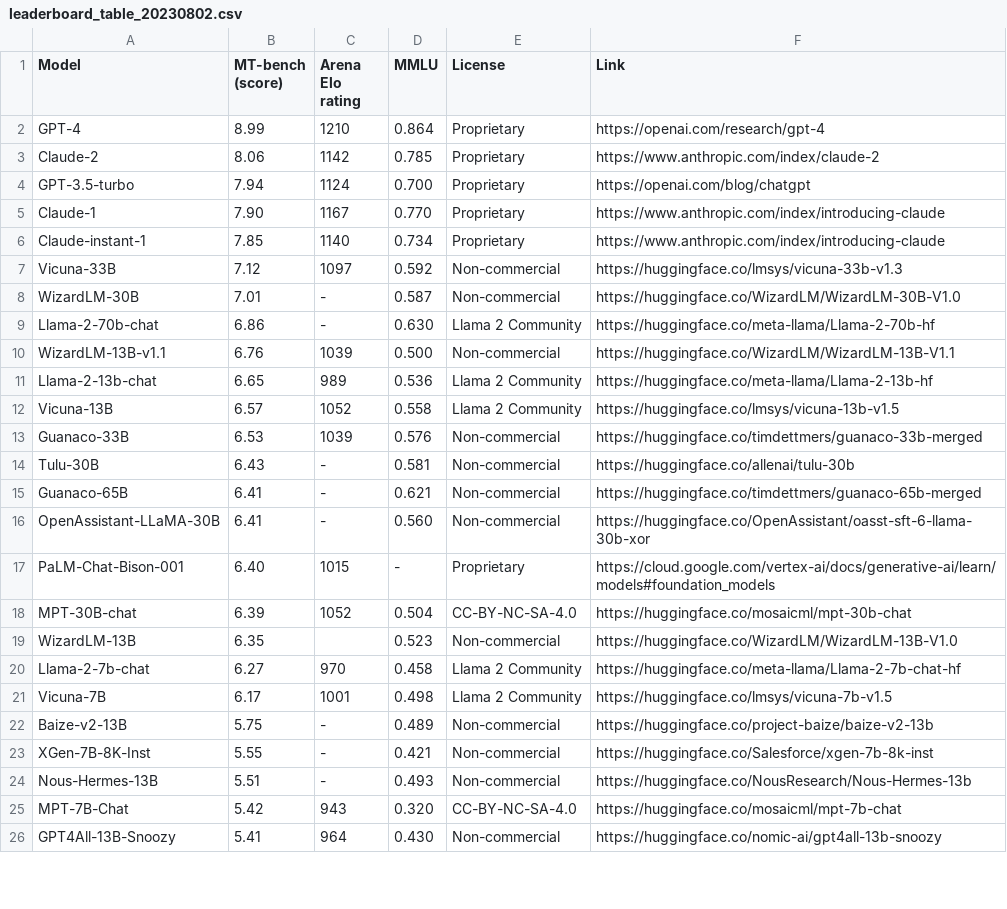
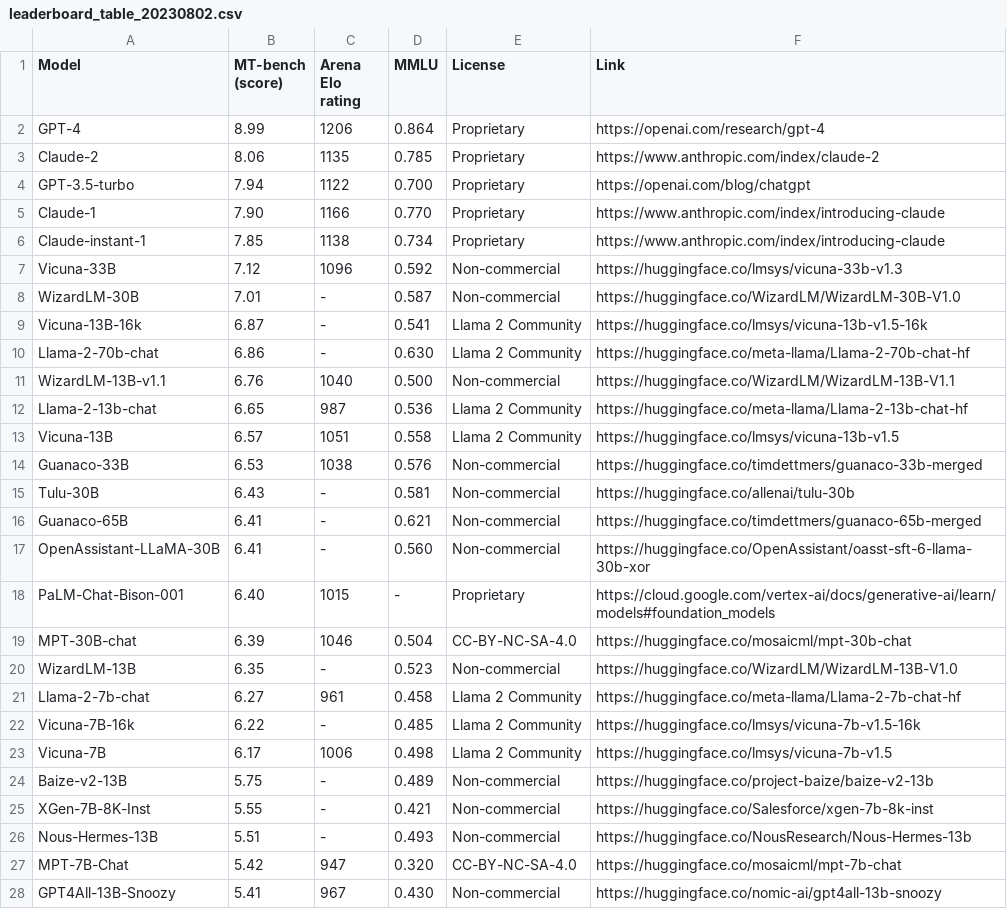
Before and after one commit to utterstep/chatbot-arena-leaderbord-vis, a CSV file: leaderboard_table_20230802.csv, drawn as a sheet; only a part is shown; the diff covers the shown part only.

```diff
--- a/leaderboard_table_20230802.csv
+++ b/leaderboard_table_20230802.csv
@@ -1,14 +1,15 @@
 Model,MT-bench (score),Arena Elo rating,MMLU,License,Link
-GPT-4,8.99,1210,0.864,Proprietary,https://openai.com/research/gpt-4
-Claude-2,8.06,1142,0.785,Proprietary,https://www.anthropic.com/index/claude-2
-GPT-3.5-turbo,7.94,1124,0.700,Proprietary,https://openai.com/blog/chatgpt
-Claude-1,7.90,1167,0.770,Proprietary,https://www.anthropic.com/index/introducing-claude
-Claude-instant-1,7.85,1140,0.734,Proprietary,https://www.anthropic.com/index/introducing-claude
-Vicuna-33B,7.12,1097,0.592,Non-commercial,https://huggingface.co/lmsys/vicuna-33b-v1.3
+GPT-4,8.99,1206,0.864,Proprietary,https://openai.com/research/gpt-4
+Claude-2,8.06,1135,0.785,Proprietary,https://www.anthropic.com/index/claude-2
+GPT-3.5-turbo,7.94,1122,0.700,Proprietary,https://openai.com/blog/chatgpt
+Claude-1,7.90,1166,0.770,Proprietary,https://www.anthropic.com/index/introducing-claude
+Claude-instant-1,7.85,1138,0.734,Proprietary,https://www.anthropic.com/index/introducing-claude
+Vicuna-33B,7.12,1096,0.592,Non-commercial,https://huggingface.co/lmsys/vicuna-33b-v1.3
 WizardLM-30B,7.01,-,0.587,Non-commercial,https://huggingface.co/WizardLM/WizardLM-30B-V1.0
-Llama-2-70b-chat,6.86,-,0.630,Llama 2 Community,https://huggingface.co/meta-llama/Llama-2-70b-hf
-WizardLM-13B-v1.1,6.76,1039,0.500,Non-commercial,https://huggingface.co/WizardLM/WizardLM-13B-V1.1
-Llama-2-13b-chat,6.65,989,0.536,Llama 2 Community,https://huggingface.co/meta-llama/Llama-2-13b-hf
-Vicuna-13B,6.57,1052,0.558,Llama 2 Community,https://huggingface.co/lmsys/vicuna-13b-v1.5
-Guanaco-33B,6.53,1039,0.576,Non-commercial,https://huggingface.co/timdettmers/guanaco-33b-merged
+Vicuna-13B-16k,6.87,-,0.541,Llama 2 Community,https://huggingface.co/lmsys/vicuna-13b-v1.5-16k
+Llama-2-70b-chat,6.86,-,0.630,Llama 2 Community,https://huggingface.co/meta-llama/Llama-2-70b-chat-hf
+WizardLM-13B-v1.1,6.76,1040,0.500,Non-commercial,https://huggingface.co/WizardLM/WizardLM-13B-V1.1
+Llama-2-13b-chat,6.65,987,0.536,Llama 2 Community,https://huggingface.co/meta-llama/Llama-2-13b-chat-hf
+Vicuna-13B,6.57,1051,0.558,Llama 2 Community,https://huggingface.co/lmsys/vicuna-13b-v1.5
+Guanaco-33B,6.53,1038,0.576,Non-commercial,https://huggingface.co/timdettmers/guanaco-33b-merged
 Tulu-30B,6.43,-,0.581,Non-commercial,https://huggingface.co/allenai/tulu-30b
@@ -17,6 +18,7 @@ OpenAssistant-LLaMA-30B,6.41,-,0.560,Non-commercial,https://huggingface.co/OpenA
 PaLM-Chat-Bison-001,6.40,1015,-,Proprietary,https://cloud.google.com/vertex-ai/docs/generative-ai/learn/models#foundation_models
-MPT-30B-chat,6.39,1052,0.504,CC-BY-NC-SA-4.0,https://huggingface.co/mosaicml/mpt-30b-chat
-WizardLM-13B,6.35,,0.523,Non-commercial,https://huggingface.co/WizardLM/WizardLM-13B-V1.0
-Llama-2-7b-chat,6.27,970,0.458,Llama 2 Community,https://huggingface.co/meta-llama/Llama-2-7b-chat-hf
-Vicuna-7B,6.17,1001,0.498,Llama 2 Community,https://huggingface.co/lmsys/vicuna-7b-v1.5
+MPT-30B-chat,6.39,1046,0.504,CC-BY-NC-SA-4.0,https://huggingface.co/mosaicml/mpt-30b-chat
+WizardLM-13B,6.35,-,0.523,Non-commercial,https://huggingface.co/WizardLM/WizardLM-13B-V1.0
+Llama-2-7b-chat,6.27,961,0.458,Llama 2 Community,https://huggingface.co/meta-llama/Llama-2-7b-chat-hf
+Vicuna-7B-16k,6.22,-,0.485,Llama 2 Community,https://huggingface.co/lmsys/vicuna-7b-v1.5-16k
+Vicuna-7B,6.17,1006,0.498,Llama 2 Community,https://huggingface.co/lmsys/vicuna-7b-v1.5
 Baize-v2-13B,5.75,-,0.489,Non-commercial,https://huggingface.co/project-baize/baize-v2-13b
@@ -24,3 +26,3 @@ XGen-7B-8K-Inst,5.55,-,0.421,Non-commercial,https://huggingface.co/Salesforce/xg
 Nous-Hermes-13B,5.51,-,0.493,Non-commercial,https://huggingface.co/NousResearch/Nous-Hermes-13b
-MPT-7B-Chat,5.42,943,0.320,CC-BY-NC-SA-4.0,https://huggingface.co/mosaicml/mpt-7b-chat
-GPT4All-13B-Snoozy,5.41,964,0.430,Non-commercial,https://huggingface.co/nomic-ai/gpt4all-13b-snoozy
+MPT-7B-Chat,5.42,947,0.320,CC-BY-NC-SA-4.0,https://huggingface.co/mosaicml/mpt-7b-chat
+GPT4All-13B-Snoozy,5.41,967,0.430,Non-commercial,https://huggingface.co/nomic-ai/gpt4all-13b-snoozy
```
Also changed, not shown: 9 edited cells elsewhere in this file, 1 other file.
